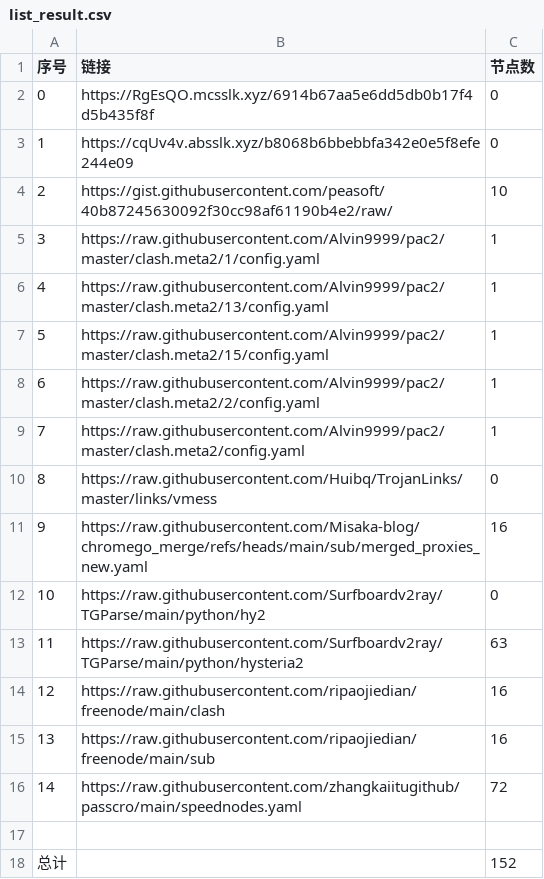
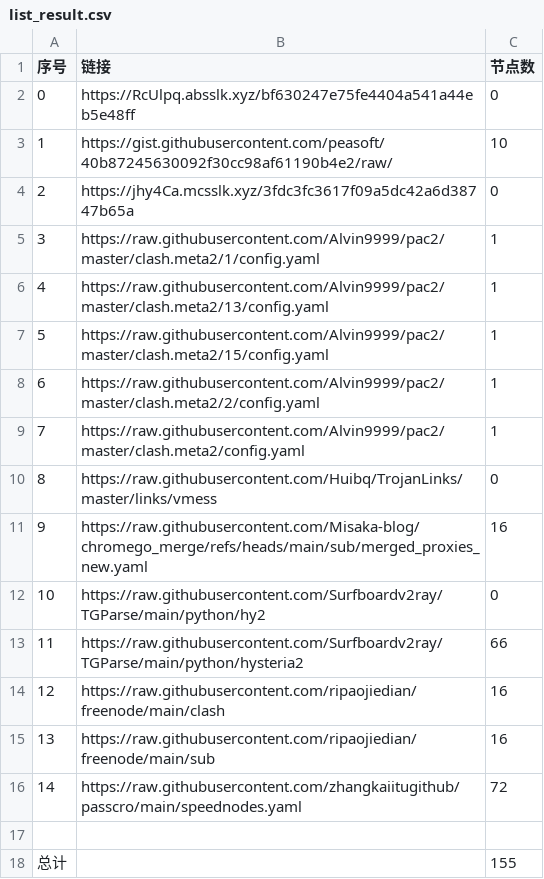
Before and after one commit to bobvane/AutoNode, a CSV file: list_result.csv, drawn as a sheet.

```diff
--- a/list_result.csv
+++ b/list_result.csv
@@ -1,5 +1,5 @@
 序号,链接,节点数
-0,https://RgEsQO.mcsslk.xyz/6914b67aa5e6dd5db0b17f4d5b435f8f,0
-1,https://cqUv4v.absslk.xyz/b8068b6bbebbfa342e0e5f8efe244e09,0
-2,https://gist.githubusercontent.com/peasoft/40b87245630092f30cc98af61190b4e2/raw/,10
+0,https://RcUlpq.absslk.xyz/bf630247e75fe4404a541a44eb5e48ff,0
+1,https://gist.githubusercontent.com/peasoft/40b87245630092f30cc98af61190b4e2/raw/,10
+2,https://jhy4Ca.mcsslk.xyz/3fdc3fc3617f09a5dc42a6d38747b65a,0
 3,https://raw.githubusercontent.com/Alvin9999/pac2/master/clash.meta2/1/config.yaml,1
@@ -12,3 +12,3 @@
 10,https://raw.githubusercontent.com/Surfboardv2ray/TGParse/main/python/hy2,0
-11,https://raw.githubusercontent.com/Surfboardv2ray/TGParse/main/python/hysteria2,63
+11,https://raw.githubusercontent.com/Surfboardv2ray/TGParse/main/python/hysteria2,66
 12,https://raw.githubusercontent.com/ripaojiedian/freenode/main/clash,16
@@ -17,2 +17,2 @@
 
-总计,,152
+总计,,155
```
Also changed, not shown: 7 other files.
